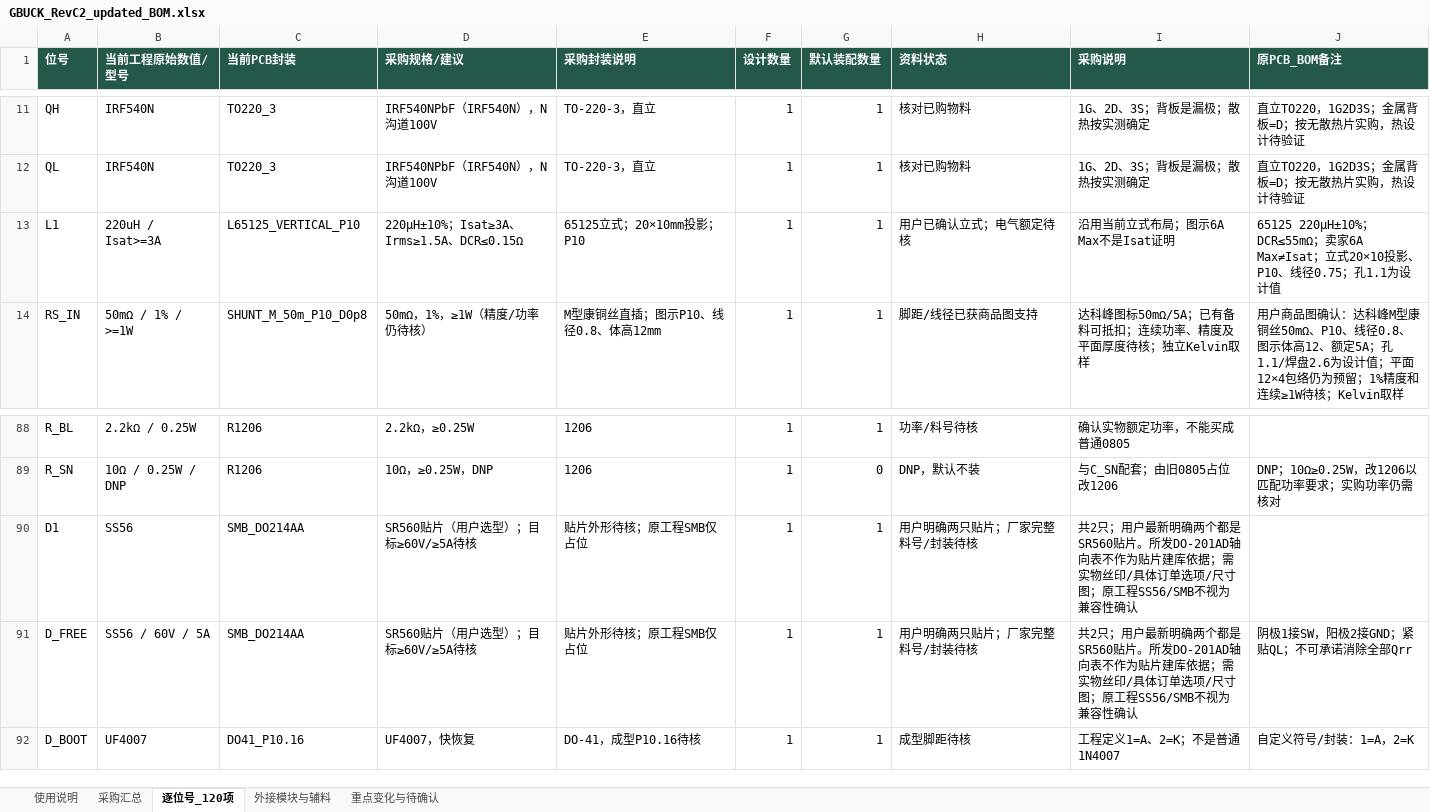
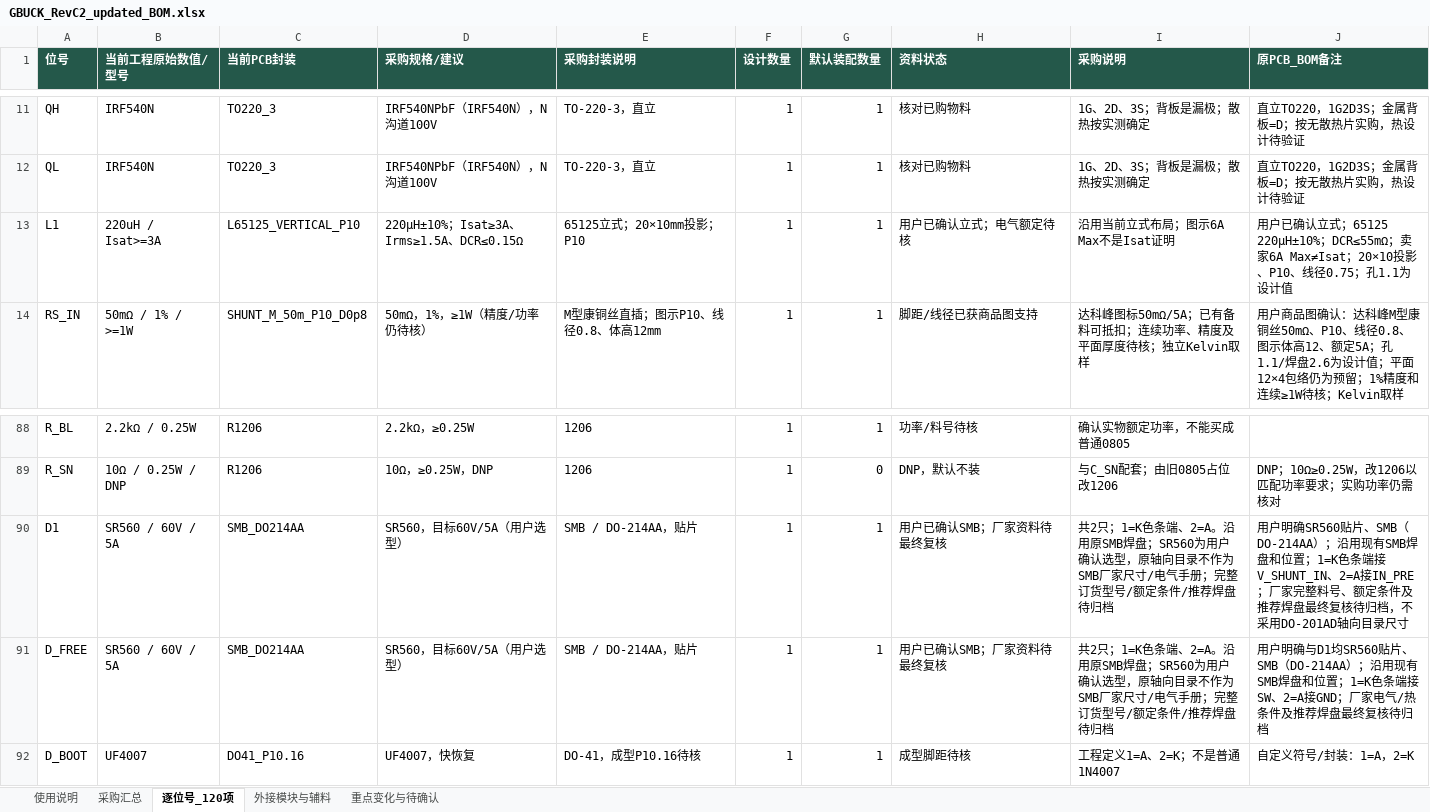
Before and after one commit to hfwj/-, an Excel workbook: projects/2026-electronics-contest/g-buck/rev-c2/downloads/GBUCK_RevC2_updated_BOM.xlsx, sheet 逐位号_120项, drawn as a sheet; only a part is shown, gaps mark what is left out; values as stored, in another font and other column widths than the file's, no borders; the diff names each change by its address in the sheet, - before the commit and + after, or states it on an @@ line.

```diff
--- a/projects/2026-electronics-contest/g-buck/rev-c2/downloads/GBUCK_RevC2_updated_BOM.xlsx (sheet 逐位号_120项)
+++ b/projects/2026-electronics-contest/g-buck/rev-c2/downloads/GBUCK_RevC2_updated_BOM.xlsx (sheet 逐位号_120项)
-J13 (原PCB_BOM备注): 65125 220μH±10%；DCR≤55mΩ；卖家6A Max≠Isat；立式20×10投影、…
+J13 (原PCB_BOM备注): 用户已确认立式；65125 220μH±10%；DCR≤55mΩ；卖家6A Max≠Isat；20×10投影、…
-B90 (当前工程原始数值/型号): SS56
+B90 (当前工程原始数值/型号): SR560 / 60V / 5A
-D90:D91 (采购规格/建议): SR560贴片（用户选型）；目标≥60V/≥5A待核
+D90:D91 (采购规格/建议): SR560，目标60V/5A（用户选型）
-E90:E91 (采购封装说明): 贴片外形待核；原工程SMB仅占位
+E90:E91 (采购封装说明): SMB / DO-214AA，贴片
-H90:H91 (资料状态): 用户明确两只贴片；厂家完整料号/封装待核
+H90:H91 (资料状态): 用户已确认SMB；厂家资料待最终复核
-I90:I91 (采购说明): 共2只；用户最新明确两个都是SR560贴片。所发DO-201AD轴向表不作为贴片建库依据；需实物丝印/具体订单选项/尺寸图；原工程SS56/SMB不视为兼容性确认
+I90:I91 (采购说明): 共2只；1=K色条端、2=A。沿用原SMB焊盘；SR560为用户确认选型，原轴向目录不作为SMB厂家尺寸/电气手册；完整订货型号/额定条件/推荐焊盘待归档
-J90 (原PCB_BOM备注): (empty)
+J90 (原PCB_BOM备注): 用户明确SR560贴片、SMB（DO-214AA）；沿用现有SMB焊盘和位置；1=K色条端接V_SHUNT_IN、2=A接IN_PRE；厂家完整料号、额定条件及推荐焊盘最终复核待归档，不采用DO-201AD轴向目录尺寸
-B91 (当前工程原始数值/型号): SS56 / 60V / 5A
+B91 (当前工程原始数值/型号): SR560 / 60V / 5A
-J91 (原PCB_BOM备注): 阴极1接SW，阳极2接GND；紧贴QL；不可承诺消除全部Qrr
+J91 (原PCB_BOM备注): 用户明确与D1均SR560贴片、SMB（DO-214AA）；沿用现有SMB焊盘和位置；1=K色条端接SW、2=A接GND；厂家电气/热条件及推荐焊盘最终复核待归档
```
Also changed, not shown: sheet 使用说明, sheet 采购汇总, 27 other files.
